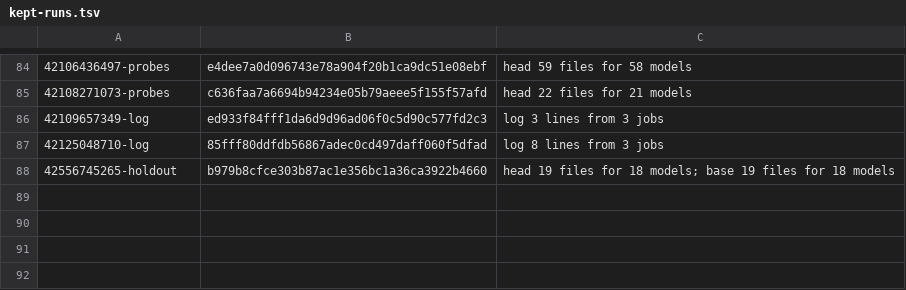
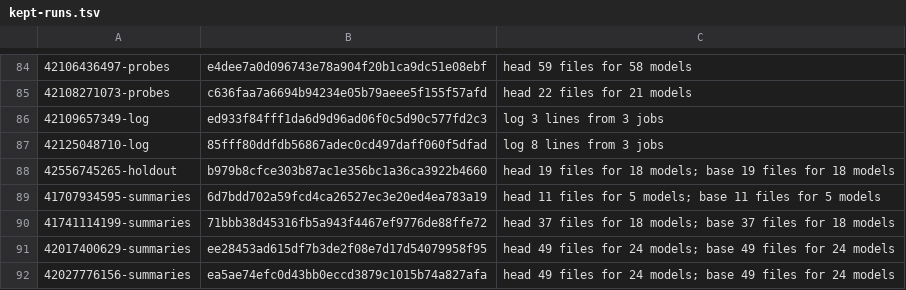
Before and after one commit to DrunkOnJava/rvt-rs, a TSV file: research/kept-runs.tsv, drawn as a sheet; only a part is shown, gaps mark what is left out; the diff names each change by its address in the sheet, - before the commit and + after, or states it on an @@ line.

Commit message:
docs(evidence): link the held-out export digests and the rac_advanced pairs' counts to kept summaries (#2148)

```diff
--- a/research/kept-runs.tsv
+++ b/research/kept-runs.tsv
+row 89: 41707934595-summaries | 6d7bdd702a59fcd4ca26527ec3e20ed4ea783a19 | head 11 files for 5 models; base 11 files for 5 models
+row 90: 41741114199-summaries | 71bbb38d45316fb5a943f4467ef9776de88ffe72 | head 37 files for 18 models; base 37 files for 18 models
+row 91: 42017400629-summaries | ee28453ad615df7b3de2f08e7d17d54079958f95 | head 49 files for 24 models; base 49 files for 24 models
+row 92: 42027776156-summaries | ea5ae74efc0d43bb0eccd3879c1015b74a827afa | head 49 files for 24 models; base 49 files for 24 models
```
Also changed, not shown: 3 other files.
